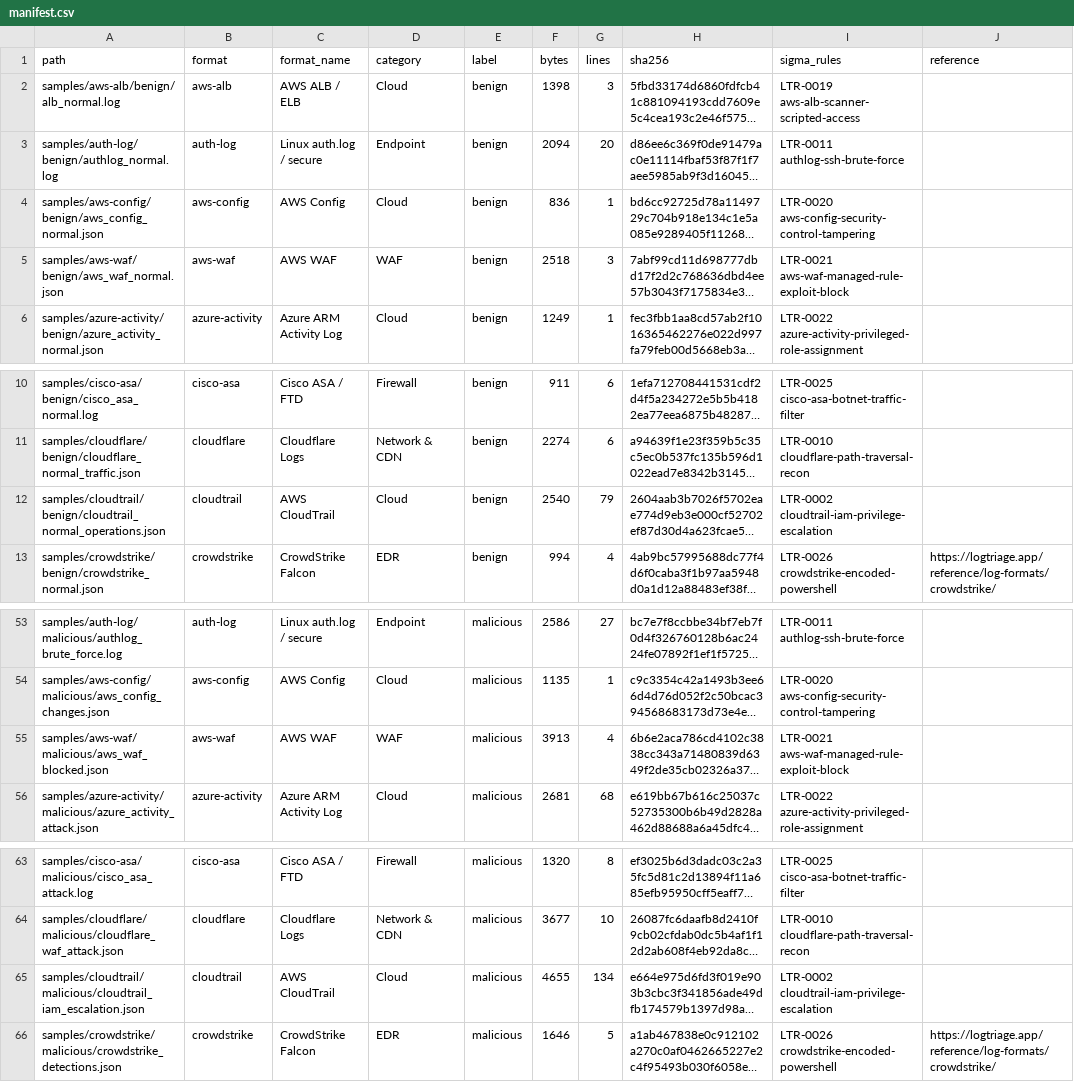
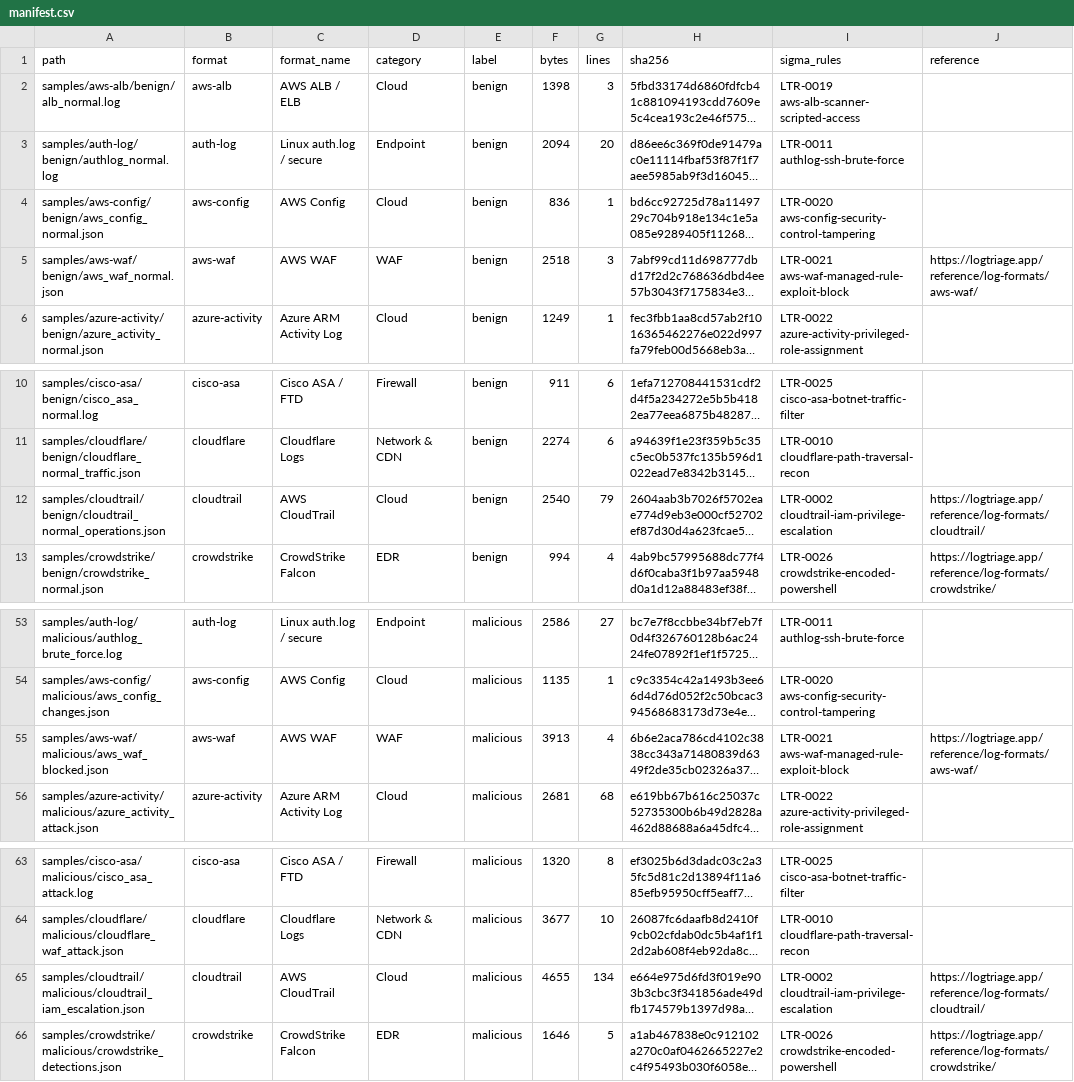
Before and after one commit to logtriage-cyber/security-log-samples, a CSV file: manifest.csv, drawn as a sheet; only a part is shown, gaps mark what is left out; long unchanged cells end in …; the diff names each change by its address in the sheet, - before the commit and + after, or states it on an @@ line.

```diff
--- a/manifest.csv
+++ b/manifest.csv
-J5 (reference): (empty)
+J5 (reference): https://logtriage.app/reference/log-formats/aws-waf/
-J12 (reference): (empty)
+J12 (reference): https://logtriage.app/reference/log-formats/cloudtrail/
-J55 (reference): (empty)
+J55 (reference): https://logtriage.app/reference/log-formats/aws-waf/
-J65 (reference): (empty)
+J65 (reference): https://logtriage.app/reference/log-formats/cloudtrail/
```
Also changed, not shown: 2 other files.
